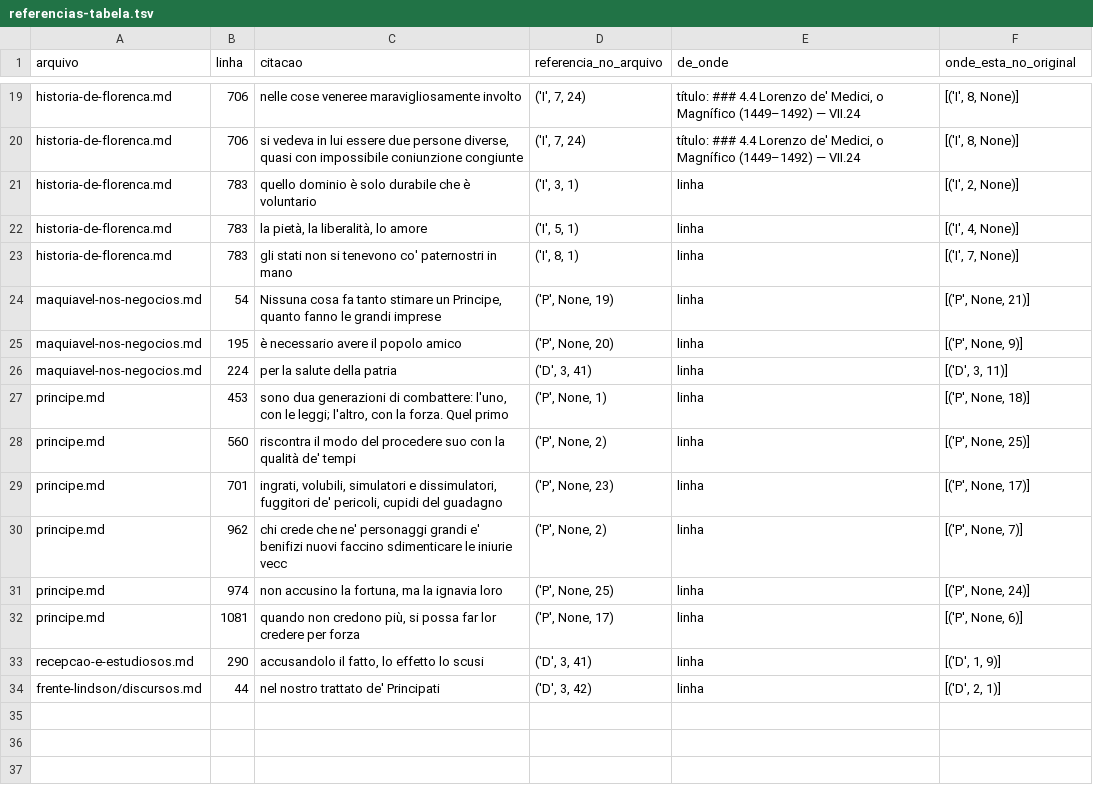
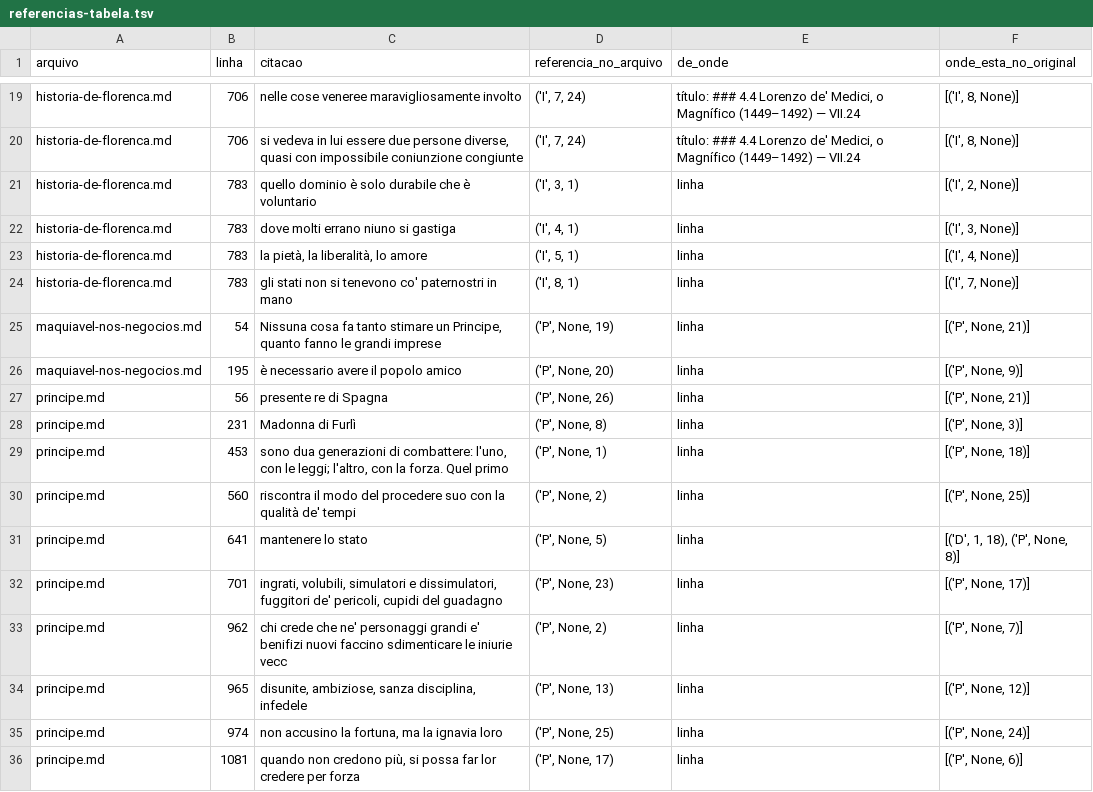
Before and after one commit to Lindsonalmeida/lindson, a TSV file: conteudo/referencias/maquiavel/revisao/referencias-tabela.tsv, drawn as a sheet; only a part is shown, gaps mark what is left out; the shorter side is filled out with more unchanged rows; removed rows and columns are numbered as before the commit, all else as after; the diff names each change by its address in the sheet, - before the commit and + after, or states it on an @@ line.

```diff
--- a/conteudo/referencias/maquiavel/revisao/referencias-tabela.tsv
+++ b/conteudo/referencias/maquiavel/revisao/referencias-tabela.tsv
+row 22: historia-de-florenca.md | 783 | dove molti errano niuno si gastiga | ('I', 4, 1) | linha | [('I', 3, None)]
-row 26: maquiavel-nos-negocios.md | 224 | per la salute della patria | ('D', 3, 41) | linha | [('D', 3, 11)]
+row 27: principe.md | 56 | presente re di Spagna | ('P', None, 26) | linha | [('P', None, 21)]
+row 28: principe.md | 231 | Madonna di Furlì | ('P', None, 8) | linha | [('P', None, 3)]
+row 31: principe.md | 641 | mantenere lo stato | ('P', None, 5) | linha | [('D', 1, 18), ('P', None, 8)]
+row 34: principe.md | 965 | disunite, ambiziose, sanza disciplina, infedele | ('P', None, 13) | linha | [('P', None, 12)]
```
Also changed, not shown: 6 other files.
